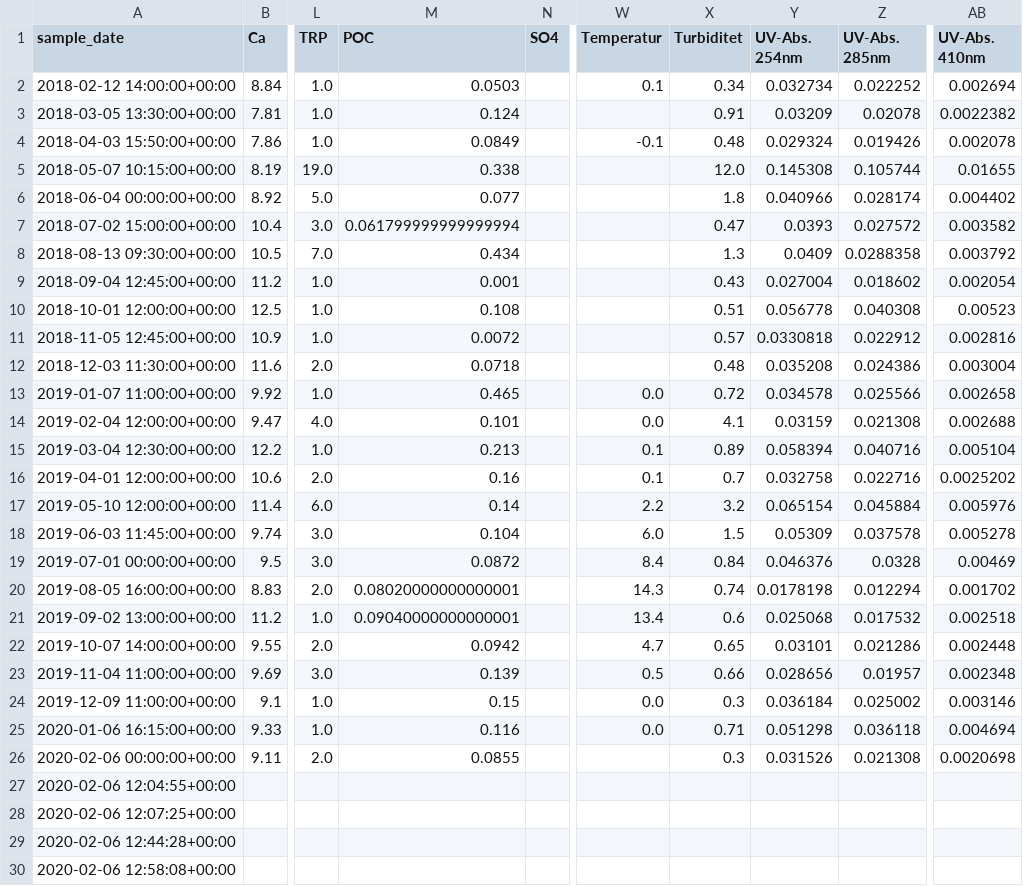
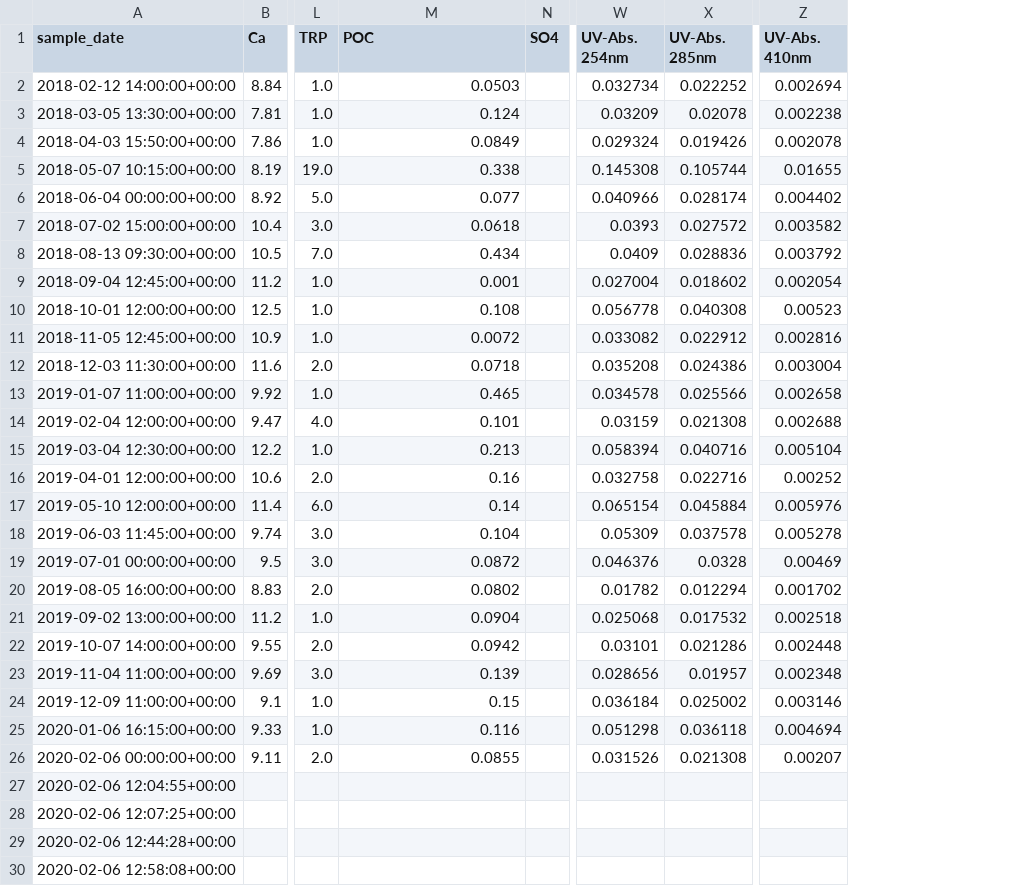
Before and after one commit to NIVANorge/maalselva, a CSV file: data/water_chem/malselva_am-export_2018-2022.csv, drawn as a sheet; only a part is shown, gaps mark what is left out; removed rows and columns are numbered as before the commit, all else as after; the diff covers the shown part only; the diff names each change by its address in the sheet, - before the commit and + after, or states it on an @@ line.

Commit message:
Round data to fix excel import issues

```diff
--- a/data/water_chem/malselva_am-export_2018-2022.csv
+++ b/data/water_chem/malselva_am-export_2018-2022.csv
-column W (Temperatur), rows 2-25: 0.1 |  | -0.1 |  |  |  |  |  |  |  |  | 0.0 | 0.0 | 0.1 | 0.1 | 2.2 | 6.0 | 8.4 | 14.3 | 13.4 | 4.7 | 0.5 | 0.0 | 0.0
-column X (Turbiditet), rows 2-26: 0.34 | 0.91 | 0.48 | 12.0 | 1.8 | 0.47 | 1.3 | 0.43 | 0.51 | 0.57 | 0.48 | 0.72 | 4.1 | 0.89 | 0.7 | 3.2 | 1.5 | 0.84 | 0.74 | 0.6 | 0.65 | 0.66 | 0.3 | 0.71 | 0.3
-Z3 (UV-Abs. 410nm): 0.0022382
+Z3 (UV-Abs. 410nm): 0.002238
-M7 (POC): 0.061799999999999994
+M7 (POC): 0.0618
-X8 (UV-Abs. 285nm): 0.0288358
+X8 (UV-Abs. 285nm): 0.028836
-W11 (UV-Abs. 254nm): 0.0330818
+W11 (UV-Abs. 254nm): 0.033082
-Z16 (UV-Abs. 410nm): 0.0025202
+Z16 (UV-Abs. 410nm): 0.00252
-M20 (POC): 0.08020000000000001
+M20 (POC): 0.0802
-W20 (UV-Abs. 254nm): 0.0178198
+W20 (UV-Abs. 254nm): 0.01782
-M21 (POC): 0.09040000000000001
+M21 (POC): 0.0904
-Z26 (UV-Abs. 410nm): 0.0020698
+Z26 (UV-Abs. 410nm): 0.00207
```
Also changed, not shown: 8 edited cells elsewhere in this file, data/water_chem/water_chem_units.csv, 3 other files.
